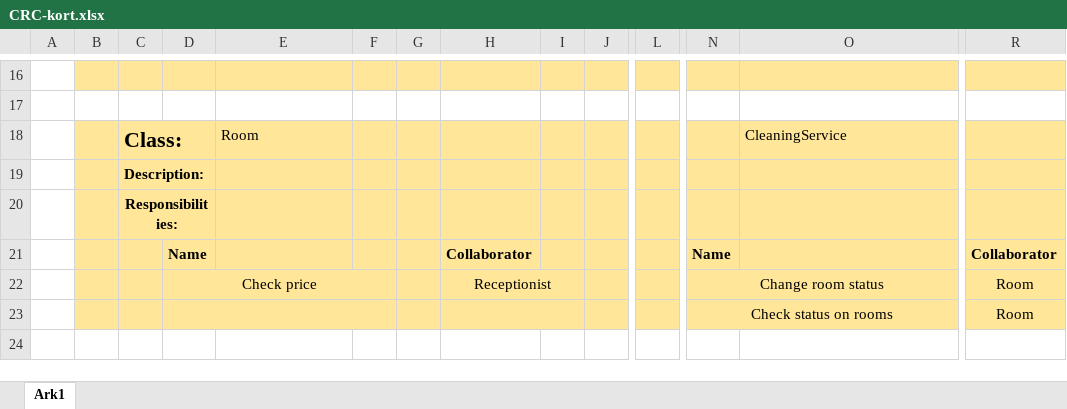
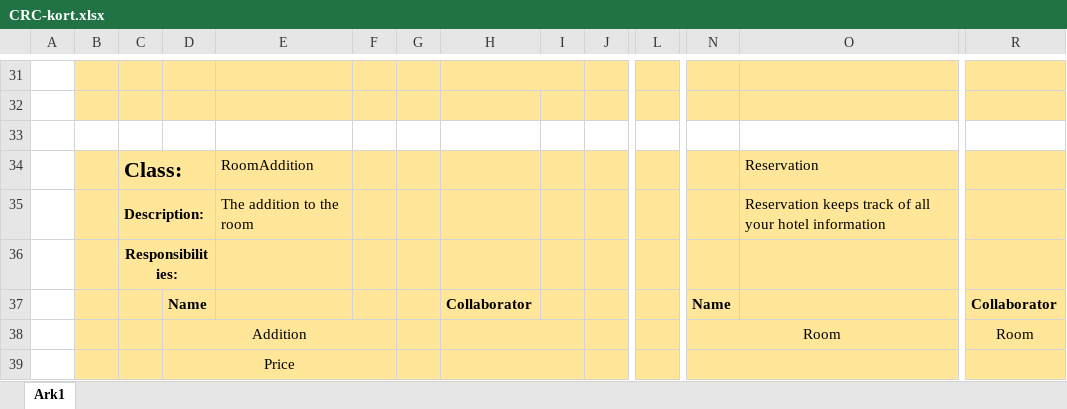
Before and after one commit to jonash871j/Landlyst-24062020, an Excel workbook: Diagrammer/CRC-kort.xlsx, sheet Ark1, drawn as a sheet; only a part is shown, gaps mark what is left out; values as stored, in another font and other column widths than the file's, no borders; removed rows and columns are numbered as before the commit, all else as after; rows hold the shown columns only; the diff covers the shown part only; the diff names each change by its address in the sheet, - before the commit and + after, or states it on an @@ line.

```diff
--- a/Diagrammer/CRC-kort.xlsx (sheet Ark1)
+++ b/Diagrammer/CRC-kort.xlsx (sheet Ark1)
+H31:I31 merged
-B32:J32 fill: none
+B32:J32 fill: #FFE699
-L32:R32 fill: none
+L32:R32 fill: #FFE699
+row 33: (empty)
-E34: Room
+E34: RoomAddition
-O34: CleaningService
+O34: Reservation
-E35: (empty)
+E35: The addition to the room
-O35: (empty)
+O35: Reservation keeps track of all your hotel information
-row 22:  |  |  | Check price |  |  |  | Receptionist |  |  |  | Change room status |  | Room
-row 23:  |  |  |  |  |  |  |  |  |  |  | Check status on rooms |  | Room
+row 38:  |  |  | Addition |  |  |  |  |  |  |  | Room |  | Room
+row 39:  |  |  | Price
```
Also changed, not shown: 15 added rows, 5 edited cells, cell formats and merged cells elsewhere in this sheet, 3 other files.
